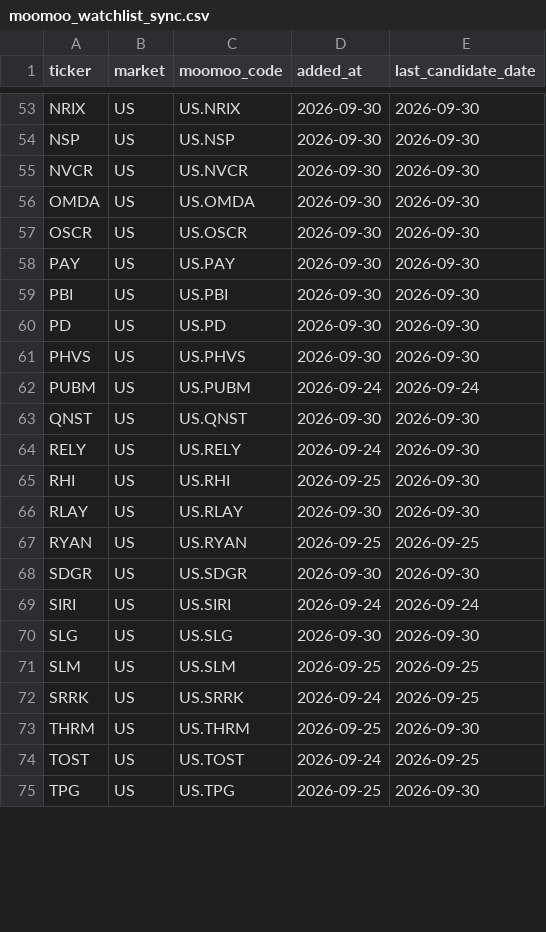
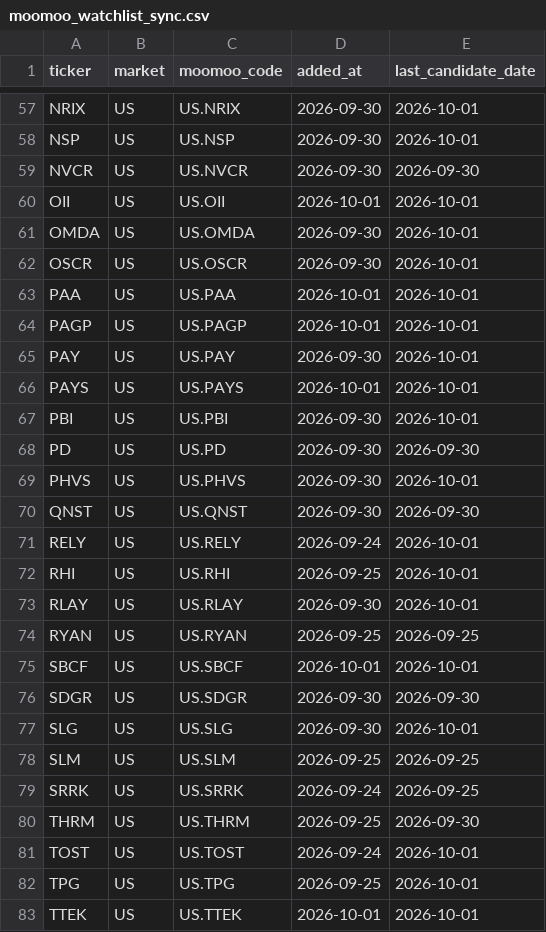
Before and after one commit to ishikawa238/Claude_Ishikawa, a CSV file: Investment/investment_support/moomoo_watchlist_sync.csv, drawn as a sheet; only a part is shown, gaps mark what is left out; removed rows and columns are numbered as before the commit, all else as after; the diff covers the shown part only; the diff names each change by its address in the sheet, - before the commit and + after, or states it on an @@ line.

```diff
--- a/Investment/investment_support/moomoo_watchlist_sync.csv
+++ b/Investment/investment_support/moomoo_watchlist_sync.csv
-E57:E58 (last_candidate_date): 2026-09-30
+E57:E58 (last_candidate_date): 2026-10-01
+row 60: OII | US | US.OII | 2026-10-01 | 2026-10-01
-E61:E62 (last_candidate_date): 2026-09-30
+E61:E62 (last_candidate_date): 2026-10-01
+row 63: PAA | US | US.PAA | 2026-10-01 | 2026-10-01
+row 64: PAGP | US | US.PAGP | 2026-10-01 | 2026-10-01
-E65 (last_candidate_date): 2026-09-30
+E65 (last_candidate_date): 2026-10-01
+row 66: PAYS | US | US.PAYS | 2026-10-01 | 2026-10-01
-E67 (last_candidate_date): 2026-09-30
+E67 (last_candidate_date): 2026-10-01
-E69 (last_candidate_date): 2026-09-30
+E69 (last_candidate_date): 2026-10-01
-row 62: PUBM | US | US.PUBM | 2026-09-24 | 2026-09-24
-E71:E73 (last_candidate_date): 2026-09-30
+E71:E73 (last_candidate_date): 2026-10-01
+row 75: SBCF | US | US.SBCF | 2026-10-01 | 2026-10-01
-row 69: SIRI | US | US.SIRI | 2026-09-24 | 2026-09-24
-E77 (last_candidate_date): 2026-09-30
+E77 (last_candidate_date): 2026-10-01
-E81 (last_candidate_date): 2026-09-25
+E81 (last_candidate_date): 2026-10-01
-E82 (last_candidate_date): 2026-09-30
+E82 (last_candidate_date): 2026-10-01
+row 83: TTEK | US | US.TTEK | 2026-10-01 | 2026-10-01
```
Also changed, not shown: 15 added rows, 9 removed rows and 27 edited cells elsewhere in this file, 2 other files.
